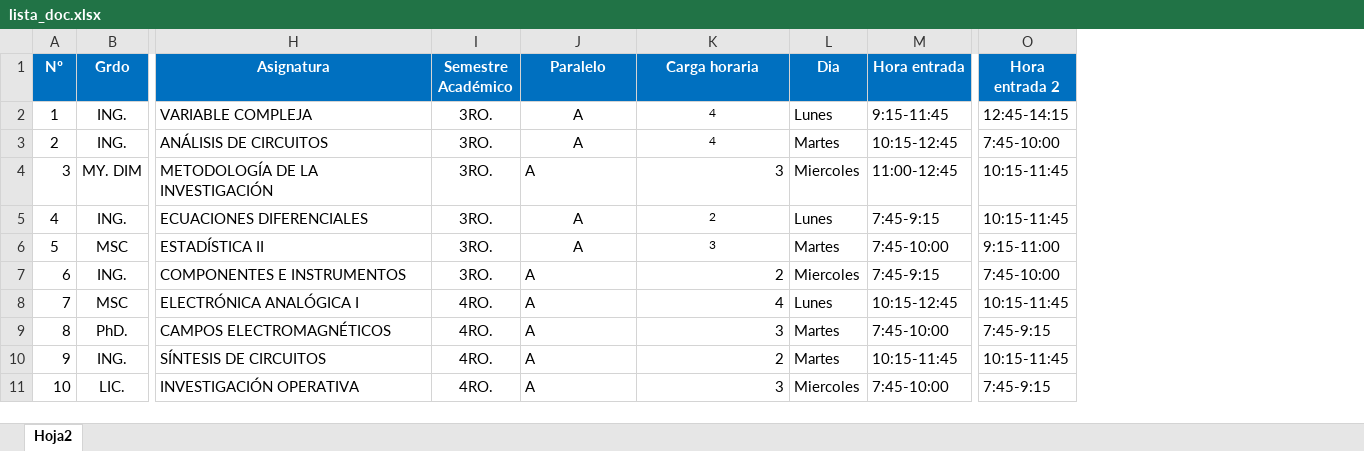
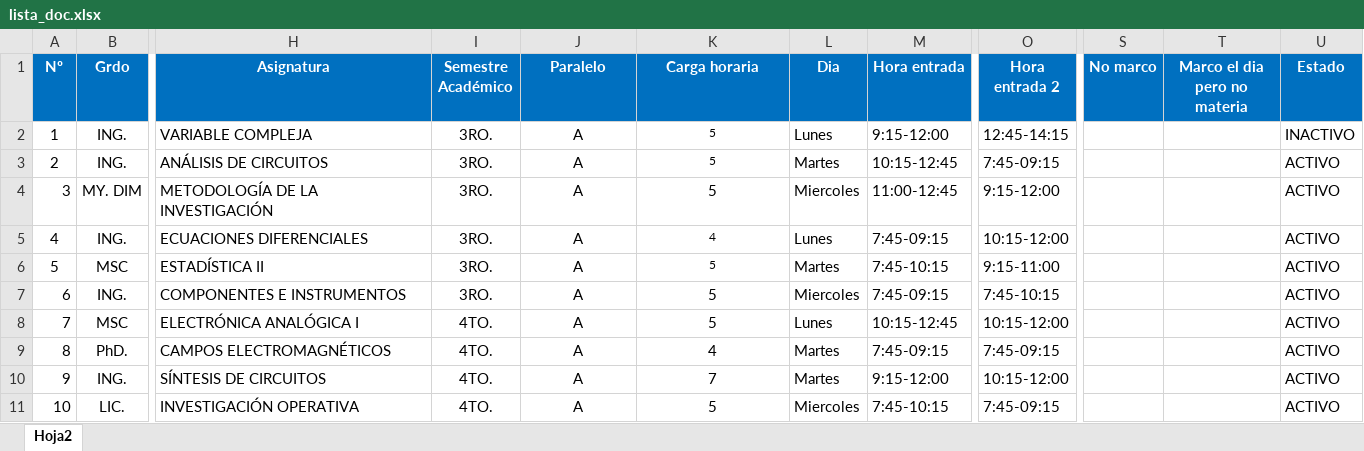
Before and after one commit to lider-leandro/sistema_de_registro_de_docentes, an Excel workbook: sistema de registro de docentes/Resources/lista_doc.xlsx, sheet Hoja2, drawn as a sheet; only a part is shown, gaps mark what is left out; values as stored, in another font and other column widths than the file's, no borders; the diff covers the shown part only; the diff names each change by its address in the sheet, - before the commit and + after, or states it on an @@ line.

```diff
--- a/sistema de registro de docentes/Resources/lista_doc.xlsx (sheet Hoja2)
+++ b/sistema de registro de docentes/Resources/lista_doc.xlsx (sheet Hoja2)
+column S (No marco), empty
+column T (Marco el dia pero no materia), empty
+column U (Estado), rows 2-11: INACTIVO | ACTIVO | ACTIVO | ACTIVO | ACTIVO | ACTIVO | ACTIVO | ACTIVO | ACTIVO | ACTIVO
-K2:K3 (Carga horaria): 4
+K2:K3 (Carga horaria): 5
-M2 (Hora entrada): 9:15-11:45
+M2 (Hora entrada): 9:15-12:00
-O3 (Hora entrada 2): 7:45-10:00
+O3 (Hora entrada 2): 7:45-09:15
-J4 alignment: left
+J4 alignment: center
-K4 (Carga horaria): 3
+K4 (Carga horaria): 5
-K4 alignment: right
+K4 alignment: center
-O4 (Hora entrada 2): 10:15-11:45
+O4 (Hora entrada 2): 9:15-12:00
-K5 (Carga horaria): 2
+K5 (Carga horaria): 4
-M5 (Hora entrada): 7:45-9:15
+M5 (Hora entrada): 7:45-09:15
-O5 (Hora entrada 2): 10:15-11:45
+O5 (Hora entrada 2): 10:15-12:00
-K6 (Carga horaria): 3
+K6 (Carga horaria): 5
-M6 (Hora entrada): 7:45-10:00
+M6 (Hora entrada): 7:45-10:15
-J7:J11 alignment: left
+J7:J11 alignment: center
-K7 (Carga horaria): 2
+K7 (Carga horaria): 5
-K7:K11 alignment: right
+K7:K11 alignment: center
-M7 (Hora entrada): 7:45-9:15
+M7 (Hora entrada): 7:45-09:15
-O7 (Hora entrada 2): 7:45-10:00
+O7 (Hora entrada 2): 7:45-10:15
-I8:I11 (Semestre Académico): 4RO.
+I8:I11 (Semestre Académico): 4TO.
-K8 (Carga horaria): 4
+K8 (Carga horaria): 5
-O8 (Hora entrada 2): 10:15-11:45
+O8 (Hora entrada 2): 10:15-12:00
-K9 (Carga horaria): 3
+K9 (Carga horaria): 4
-M9 (Hora entrada): 7:45-10:00
+M9 (Hora entrada): 7:45-09:15
-O9 (Hora entrada 2): 7:45-9:15
+O9 (Hora entrada 2): 7:45-09:15
-K10 (Carga horaria): 2
+K10 (Carga horaria): 7
-M10 (Hora entrada): 10:15-11:45
+M10 (Hora entrada): 9:15-12:00
-O10 (Hora entrada 2): 10:15-11:45
+O10 (Hora entrada 2): 10:15-12:00
-K11 (Carga horaria): 3
+K11 (Carga horaria): 5
-M11 (Hora entrada): 7:45-10:00
+M11 (Hora entrada): 7:45-10:15
-O11 (Hora entrada 2): 7:45-9:15
+O11 (Hora entrada 2): 7:45-09:15
```
Also changed, not shown: 4 added rows, 6 removed rows, 306 edited cells and cell formats elsewhere in this sheet, sistema de registro de docentes/Resources/sportsc.xlsx, 18 other files.
